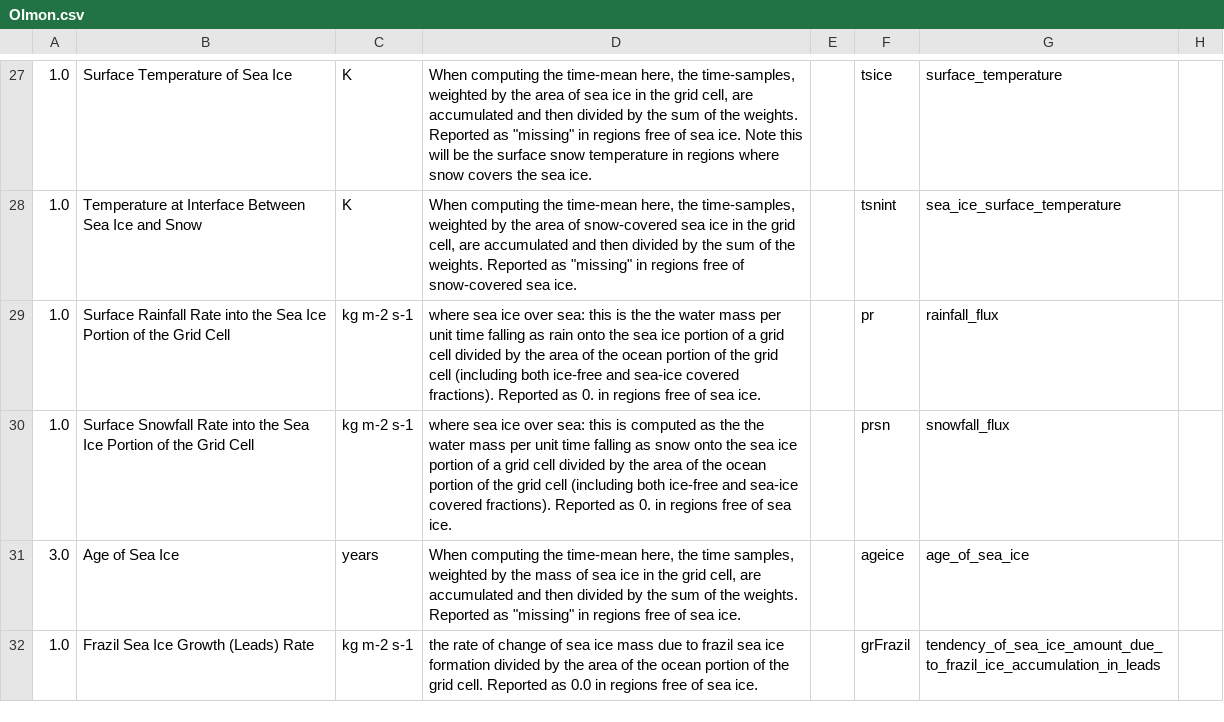
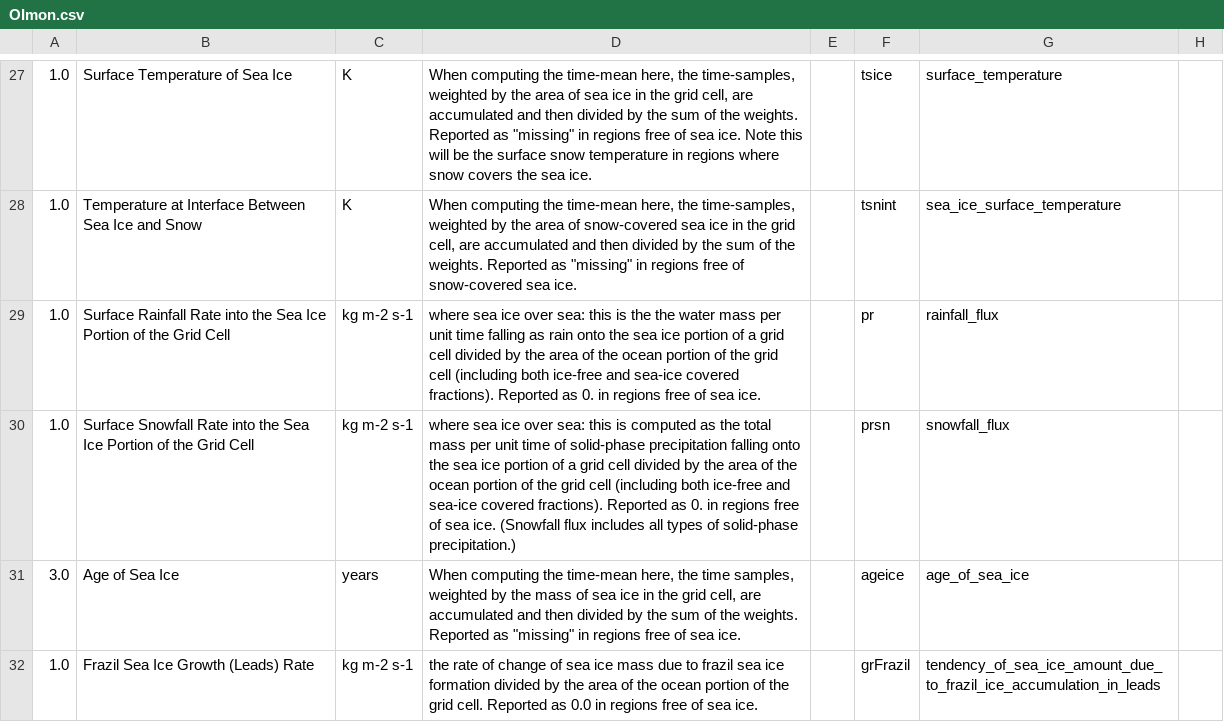
Before and after one commit to PCMDI/cmip5-cmor-tables, a CSV file: Tables_csv/OImon.csv, drawn as a sheet; only a part is shown, gaps mark what is left out; the diff names each change by its address in the sheet, - before the commit and + after, or states it on an @@ line.

```diff
--- a/Tables_csv/OImon.csv
+++ b/Tables_csv/OImon.csv
-D30: …as the the water mass per unit time falling as snow onto the sea ice portion of a grid cell divided by the area of the ocean portion of the grid cell (including both ice-free and sea-ice covered fractions). Reported as 0. in regions free of sea ice.
+D30: …as the total mass per unit time of solid-phase precipitation falling onto the sea ice portion of a grid cell divided by the area of the ocean portion of the grid cell (including both ice-free and sea-ice covered fractions). Reported as 0. in regions free of sea ice. (Snowfall flux includes all types of solid-phase precipitation.)
```
Also changed, not shown: Tables_csv/3hr.csv, Tables_csv/Omon.csv, 25 other files.
